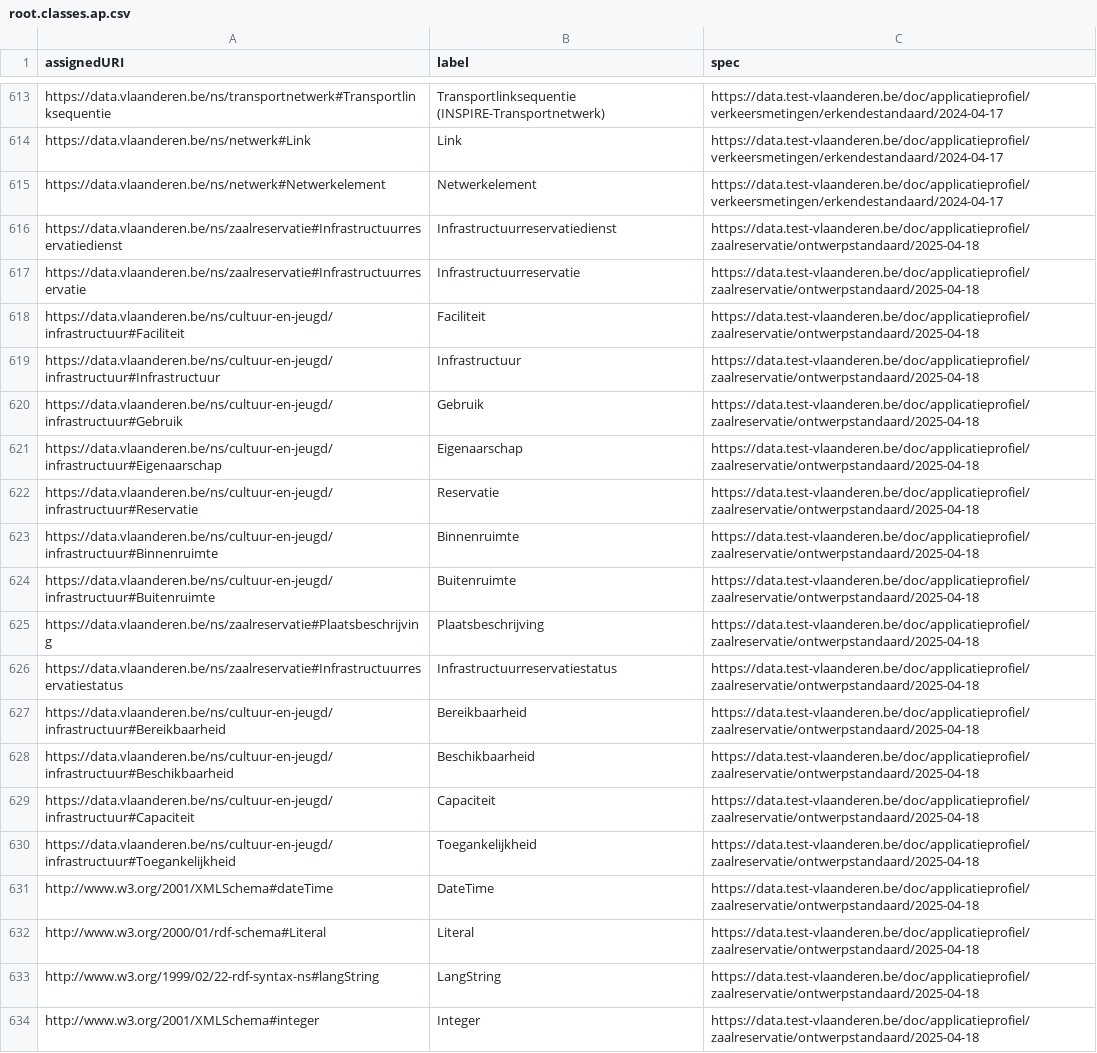
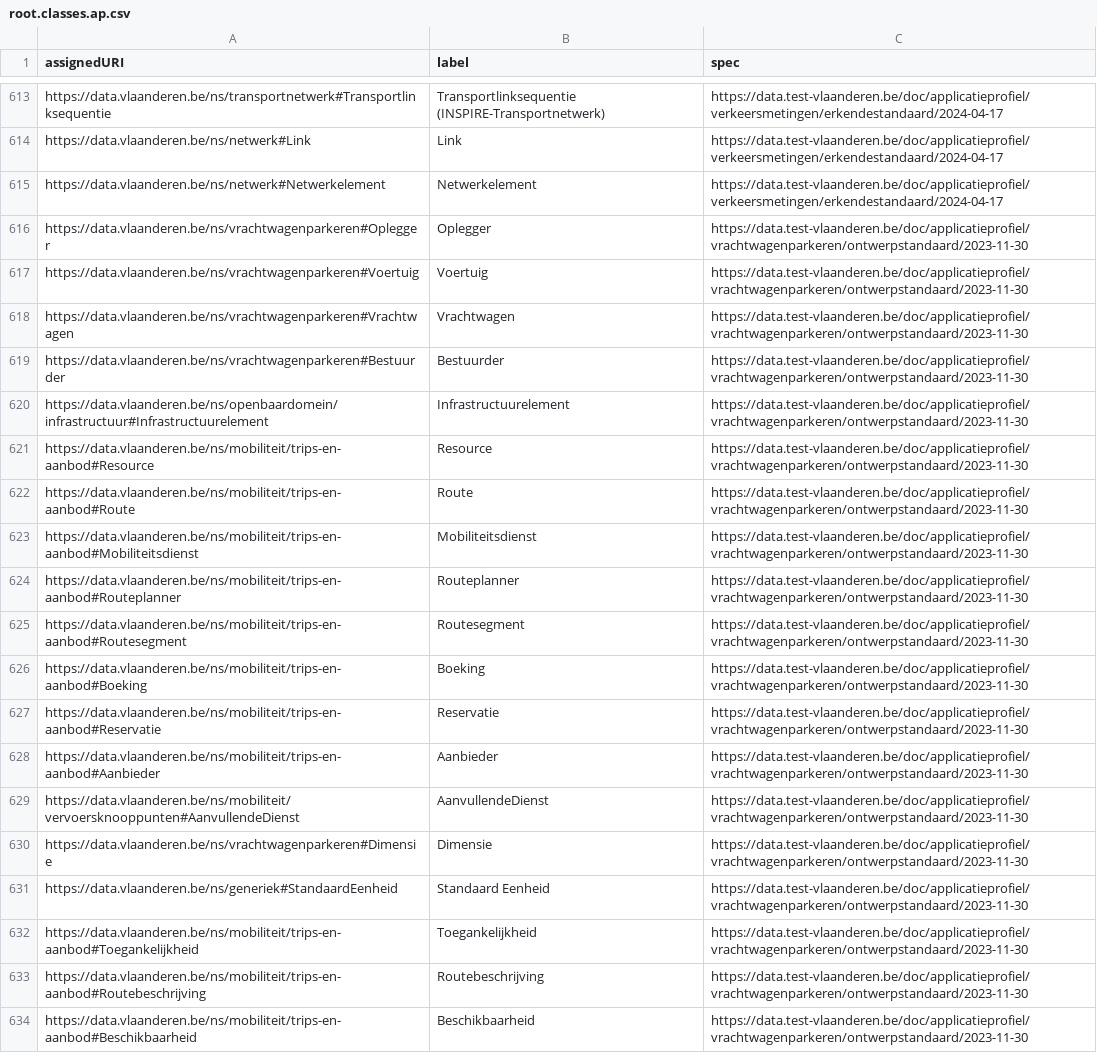
Before and after one commit to Informatievlaanderen/data.vlaanderen.be-statistics, a CSV file: root.classes.ap.csv, drawn as a sheet; only a part is shown, gaps mark what is left out; the shorter side is filled out with more unchanged rows; the diff covers the shown part only; the diff names each change by its address in the sheet, - before the commit and + after, or states it on an @@ line.

```diff
--- a/root.classes.ap.csv
+++ b/root.classes.ap.csv
+row 616: https://data.vlaanderen.be/ns/vrachtwagenparkeren#Oplegger | Oplegger | https://data.test-vlaanderen.be/doc/applicatieprofiel/vrachtwagenparkeren/ontwerpstandaard/2023-11-30
+row 617: https://data.vlaanderen.be/ns/vrachtwagenparkeren#Voertuig | Voertuig | https://data.test-vlaanderen.be/doc/applicatieprofiel/vrachtwagenparkeren/ontwerpstandaard/2023-11-30
+row 618: https://data.vlaanderen.be/ns/vrachtwagenparkeren#Vrachtwagen | Vrachtwagen | https://data.test-vlaanderen.be/doc/applicatieprofiel/vrachtwagenparkeren/ontwerpstandaard/2023-11-30
+row 619: https://data.vlaanderen.be/ns/vrachtwagenparkeren#Bestuurder | Bestuurder | https://data.test-vlaanderen.be/doc/applicatieprofiel/vrachtwagenparkeren/ontwerpstandaard/2023-11-30
+row 620: https://data.vlaanderen.be/ns/openbaardomein/infrastructuur#Infrastructuurelement | Infrastructuurelement | https://data.test-vlaanderen.be/doc/applicatieprofiel/vrachtwagenparkeren/ontwerpstandaard/2023-11-30
+row 621: https://data.vlaanderen.be/ns/mobiliteit/trips-en-aanbod#Resource | Resource | https://data.test-vlaanderen.be/doc/applicatieprofiel/vrachtwagenparkeren/ontwerpstandaard/2023-11-30
+row 622: https://data.vlaanderen.be/ns/mobiliteit/trips-en-aanbod#Route | Route | https://data.test-vlaanderen.be/doc/applicatieprofiel/vrachtwagenparkeren/ontwerpstandaard/2023-11-30
+row 623: https://data.vlaanderen.be/ns/mobiliteit/trips-en-aanbod#Mobiliteitsdienst | Mobiliteitsdienst | https://data.test-vlaanderen.be/doc/applicatieprofiel/vrachtwagenparkeren/ontwerpstandaard/2023-11-30
+row 624: https://data.vlaanderen.be/ns/mobiliteit/trips-en-aanbod#Routeplanner | Routeplanner | https://data.test-vlaanderen.be/doc/applicatieprofiel/vrachtwagenparkeren/ontwerpstandaard/2023-11-30
+row 625: https://data.vlaanderen.be/ns/mobiliteit/trips-en-aanbod#Routesegment | Routesegment | https://data.test-vlaanderen.be/doc/applicatieprofiel/vrachtwagenparkeren/ontwerpstandaard/2023-11-30
+row 626: https://data.vlaanderen.be/ns/mobiliteit/trips-en-aanbod#Boeking | Boeking | https://data.test-vlaanderen.be/doc/applicatieprofiel/vrachtwagenparkeren/ontwerpstandaard/2023-11-30
+row 627: https://data.vlaanderen.be/ns/mobiliteit/trips-en-aanbod#Reservatie | Reservatie | https://data.test-vlaanderen.be/doc/applicatieprofiel/vrachtwagenparkeren/ontwerpstandaard/2023-11-30
+row 628: https://data.vlaanderen.be/ns/mobiliteit/trips-en-aanbod#Aanbieder | Aanbieder | https://data.test-vlaanderen.be/doc/applicatieprofiel/vrachtwagenparkeren/ontwerpstandaard/2023-11-30
+row 629: https://data.vlaanderen.be/ns/mobiliteit/vervoersknooppunten#AanvullendeDienst | AanvullendeDienst | https://data.test-vlaanderen.be/doc/applicatieprofiel/vrachtwagenparkeren/ontwerpstandaard/2023-11-30
+row 630: https://data.vlaanderen.be/ns/vrachtwagenparkeren#Dimensie | Dimensie | https://data.test-vlaanderen.be/doc/applicatieprofiel/vrachtwagenparkeren/ontwerpstandaard/2023-11-30
+row 631: https://data.vlaanderen.be/ns/generiek#StandaardEenheid | Standaard Eenheid | https://data.test-vlaanderen.be/doc/applicatieprofiel/vrachtwagenparkeren/ontwerpstandaard/2023-11-30
+row 632: https://data.vlaanderen.be/ns/mobiliteit/trips-en-aanbod#Toegankelijkheid | Toegankelijkheid | https://data.test-vlaanderen.be/doc/applicatieprofiel/vrachtwagenparkeren/ontwerpstandaard/2023-11-30
+row 633: https://data.vlaanderen.be/ns/mobiliteit/trips-en-aanbod#Routebeschrijving | Routebeschrijving | https://data.test-vlaanderen.be/doc/applicatieprofiel/vrachtwagenparkeren/ontwerpstandaard/2023-11-30
+row 634: https://data.vlaanderen.be/ns/mobiliteit/trips-en-aanbod#Beschikbaarheid | Beschikbaarheid | https://data.test-vlaanderen.be/doc/applicatieprofiel/vrachtwagenparkeren/ontwerpstandaard/2023-11-30
```
Also changed, not shown: 14 added rows elsewhere in this file, root.externalclasses.ap.csv, 29 other files.
